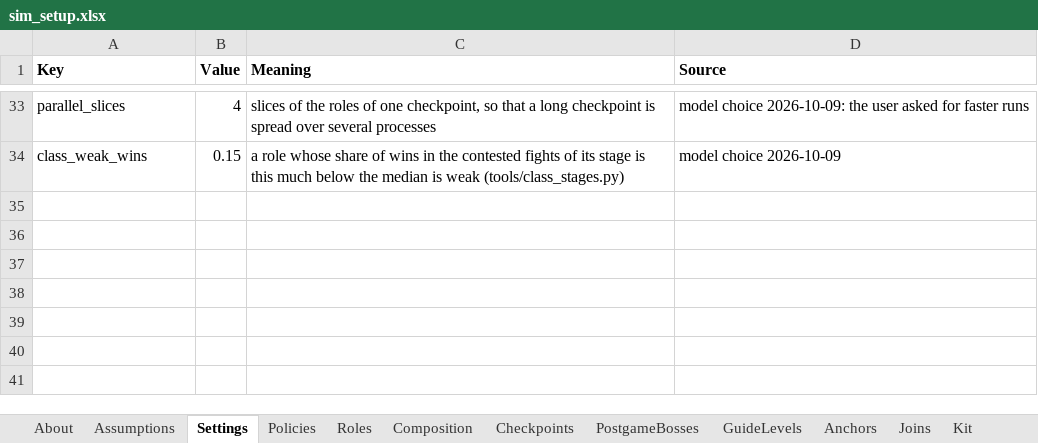
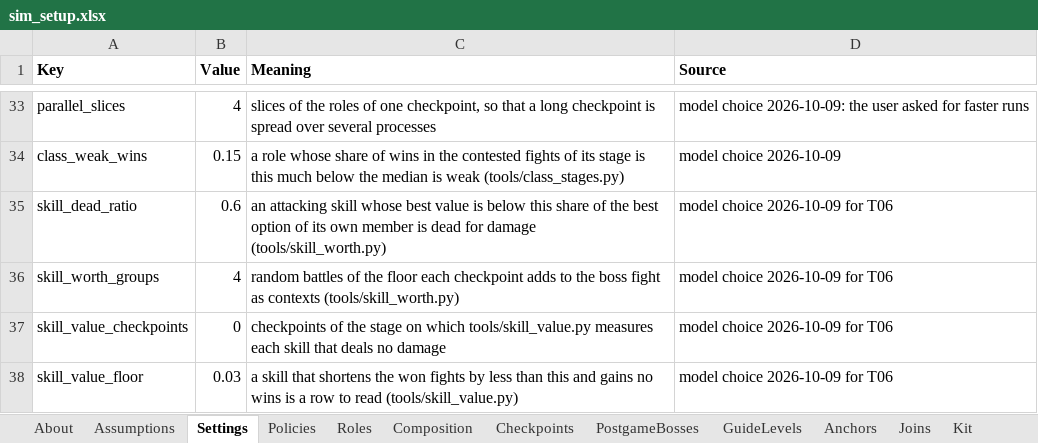
Before and after one commit to Asaad-E/DungeonTravelers_2_2_qol_balance_mod, an Excel workbook: mod_project/data_tables/sim_setup.xlsx, sheet Settings, drawn as a sheet; only a part is shown, gaps mark what is left out; values as stored, in another font and other column widths than the file's, no borders; the diff names each change by its address in the sheet, - before the commit and + after, or states it on an @@ line.

```diff
--- a/mod_project/data_tables/sim_setup.xlsx (sheet Settings)
+++ b/mod_project/data_tables/sim_setup.xlsx (sheet Settings)
+row 35: skill_dead_ratio | 0.6 | an attacking skill whose best value is below this share of the best option of its own member is dead for damage (tools/skill_worth.py) | model choice 2026-10-09 for T06
+row 36: skill_worth_groups | 4 | random battles of the floor each checkpoint adds to the boss fight as contexts (tools/skill_worth.py) | model choice 2026-10-09 for T06
+row 37: skill_value_checkpoints | 0 | checkpoints of the stage on which tools/skill_value.py measures each skill that deals no damage | model choice 2026-10-09 for T06
+row 38: skill_value_floor | 0.03 | a skill that shortens the won fights by less than this and gains no wins is a row to read (tools/skill_value.py) | model choice 2026-10-09 for T06
```
Also changed, not shown: mod_project/data_tables/balance_changes.xlsx, mod_project/data_tables/balance_criteria.xlsx, 15 other files.
